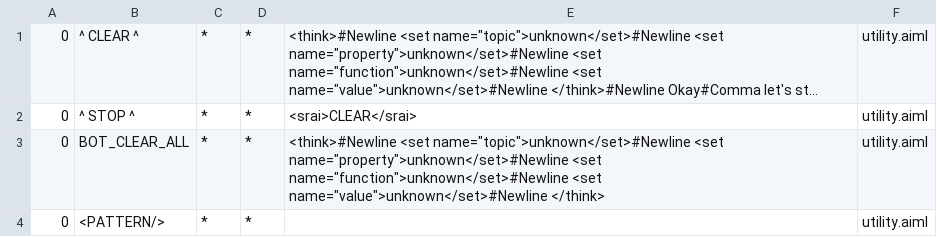
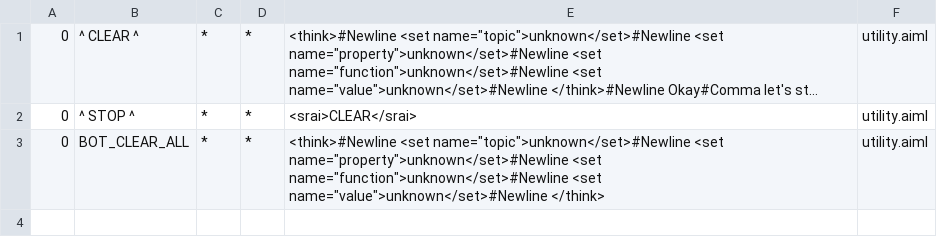
Before and after one commit to awt95/wikibot, a CSV file: wikibot/src/main/resources/bots/wikibot/aimlif/utility.aiml.csv, drawn as a sheet; long unchanged cells end in …; the diff names each change by its address in the sheet, - before the commit and + after, or states it on an @@ line.

```diff
--- a/wikibot/src/main/resources/bots/wikibot/aimlif/utility.aiml.csv
+++ b/wikibot/src/main/resources/bots/wikibot/aimlif/utility.aiml.csv
-row 4: 0 | <PATTERN/> | * | * |  | utility.aiml
```
Also changed, not shown: wikibot/src/main/resources/bots/wikibot/aimlif/conversation.aiml.csv, wikibot/src/main/resources/bots/wikibot/aimlif/people.aiml.csv, 10 other files.
